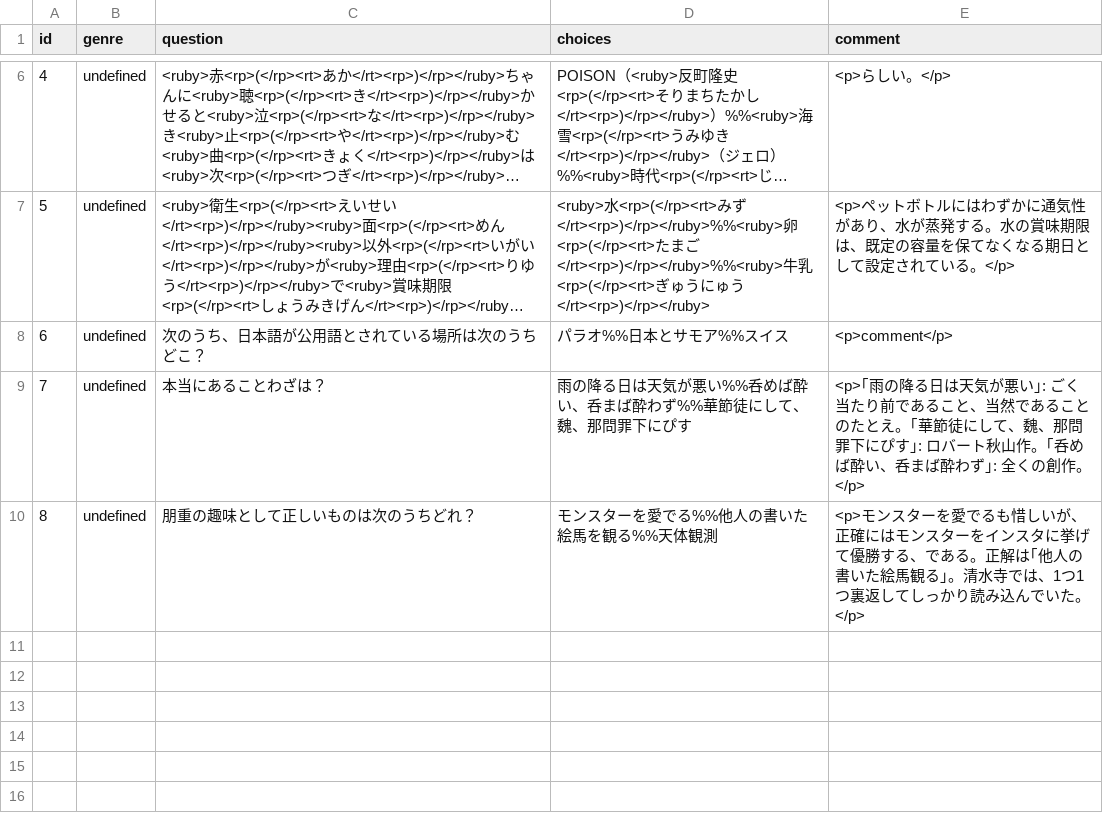
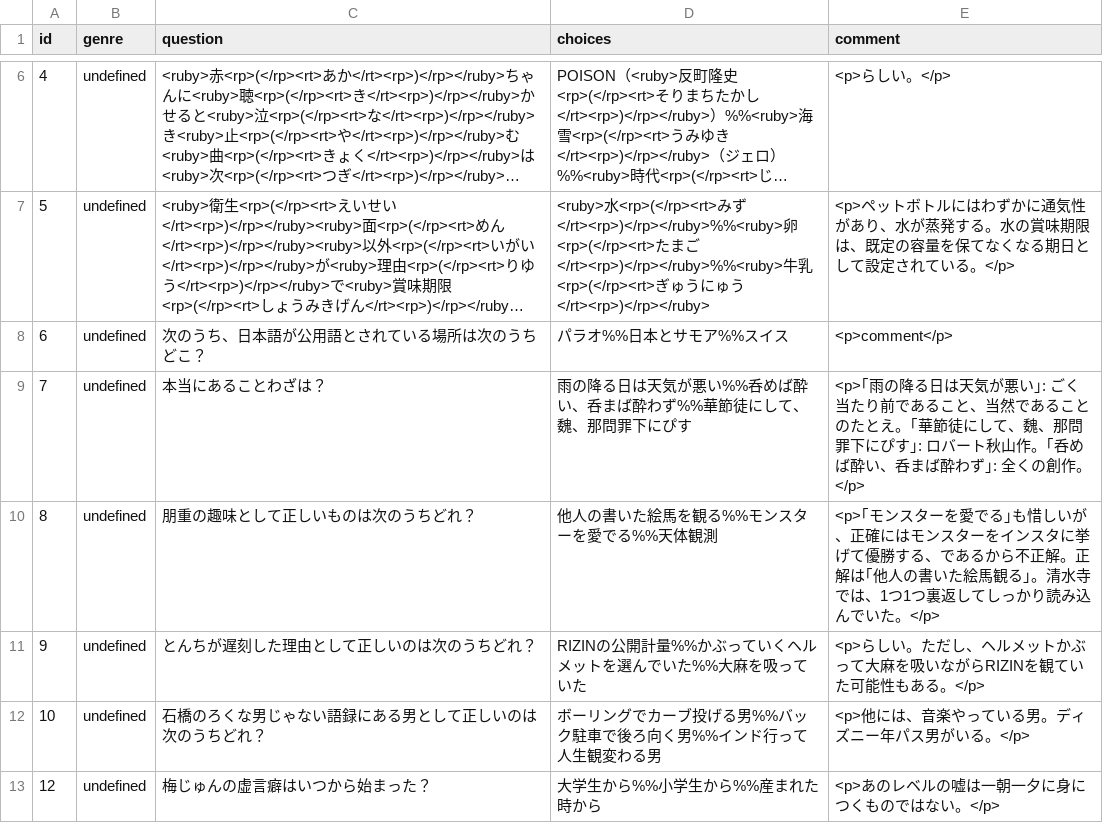
Before and after one commit to MKoichiro/3Taku, a CSV file: questions_data.csv, drawn as a sheet; only a part is shown, gaps mark what is left out; long unchanged cells end in ….

Commit message:
Update questions_data.csv

```diff
--- a/questions_data.csv
+++ b/questions_data.csv
@@ -9,2 +9,5 @@ id,genre,question,choices,comment
 7,undefined,本当にあることわざは？,雨の降る日は天気が悪い%%呑めば酔い、呑まば酔わず%%華節徒にして、魏、那問罪下にぴす,<p>｢雨の降る日は天気が悪い｣: ごく当たり前であること、当然であることのたとえ。｢華節徒にして、魏、那問罪下にぴす｣: ロバート秋山作。｢呑めば酔い、呑まば酔わず｣: 全くの創作。</p>
-8,undefined,朋重の趣味として正しいものは次のうちどれ？,モンスターを愛でる%%他人の書いた絵馬を観る%%天体観測,<p>モンスターを愛でるも惜しいが、正確にはモンスターをインスタに挙げて優勝する、である。正解は｢他人の書いた絵馬観る｣。清水寺では、1つ1つ裏返してしっかり読み込んでいた。</p>
+8,undefined,朋重の趣味として正しいものは次のうちどれ？,他人の書いた絵馬を観る%%モンスターを愛でる%%天体観測,<p>｢モンスターを愛でる｣も惜しいが、正確にはモンスターをインスタに挙げて優勝する、であるから不正解。正解は｢他人の書いた絵馬観る｣。清水寺では、1つ1つ裏返してしっかり読み込んでいた。</p>
+9,undefined,とんちが遅刻した理由として正しいのは次のうちどれ？,RIZINの公開計量%%かぶっていくヘルメットを選んでいた%%大麻を吸っていた,<p>らしい。ただし、ヘルメットかぶって大麻を吸いながらRIZINを観ていた可能性もある。</p>
+10,undefined,石橋のろくな男じゃない語録にある男として正しいのは次のうちどれ？,ボーリングでカーブ投げる男%%バック駐車で後ろ向く男%%インド行って人生観変わる男,<p>他には、音楽やっている男。ディズニー年パス男がいる。</p>
+12,undefined,梅じゅんの虚言癖はいつから始まった？,大学生から%%小学生から%%産まれた時から,<p>あのレベルの嘘は一朝一夕に身につくものではない。</p>
```
